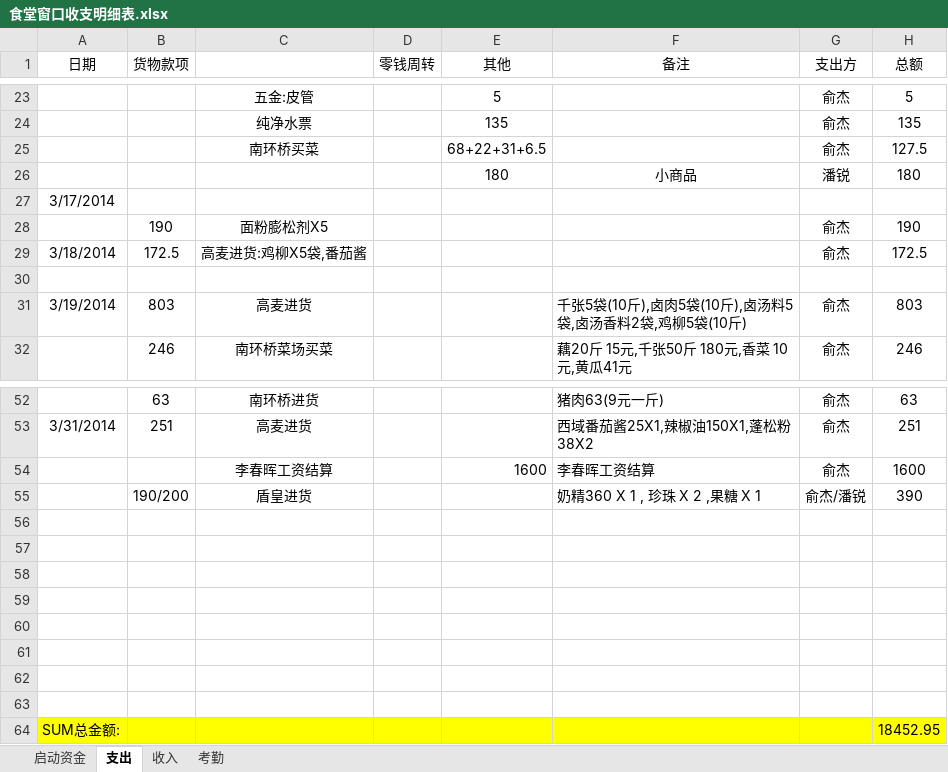
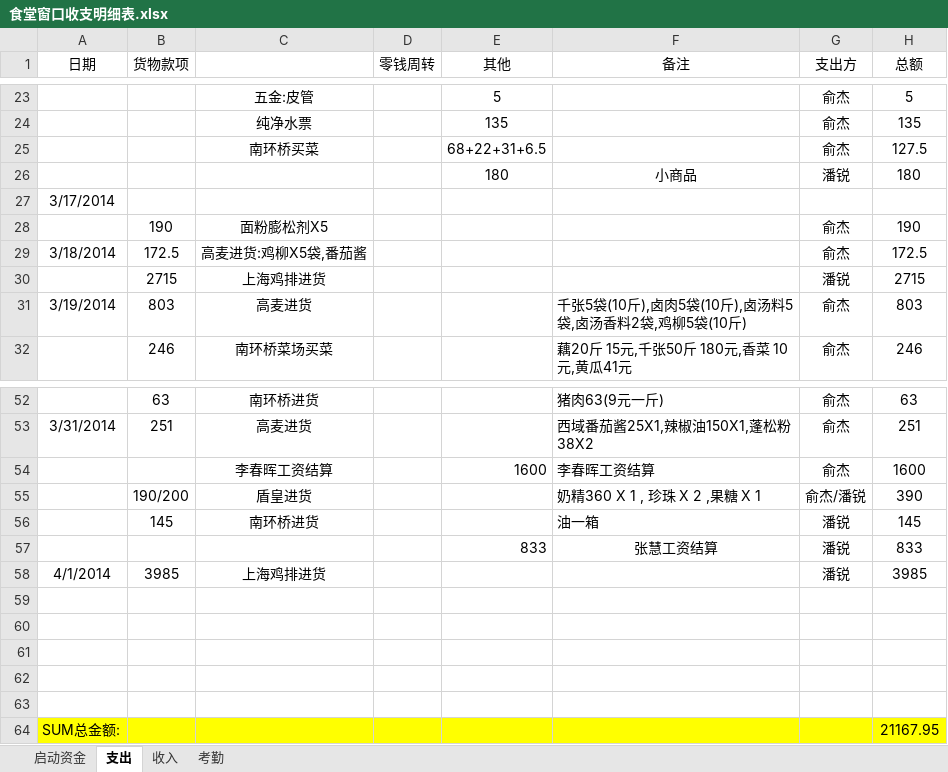
Before and after one commit to suda8/test, an Excel workbook: 食堂窗口收支明细表.xlsx, sheet 支出, drawn as a sheet; only a part is shown, gaps mark what is left out; values as stored, in another font and other column widths than the file's, no borders; removed rows and columns are numbered as before the commit, all else as after; the diff names each change by its address in the sheet, - before the commit and + after, or states it on an @@ line.

```diff
--- a/食堂窗口收支明细表.xlsx (sheet 支出)
+++ b/食堂窗口收支明细表.xlsx (sheet 支出)
-row 30: (empty)
+row 30:  | 2715 | 上海鸡排进货 |  |  |  | 潘锐 | 2715
+row 56:  | 145 | 南环桥进货 |  |  | 油一箱 | 潘锐 | 145
+row 57:  |  |  |  | 833 | 张慧工资结算 | 潘锐 | 833
+row 58: 4/1/2014 | 3985 | 上海鸡排进货 |  |  |  | 潘锐 | 3985
-row 61: (empty)
-row 62: (empty)
-row 63: (empty)
-H64 (总额): 18452.95
+H64 (总额): 21167.95
```
Also changed, not shown: sheet 收入.
